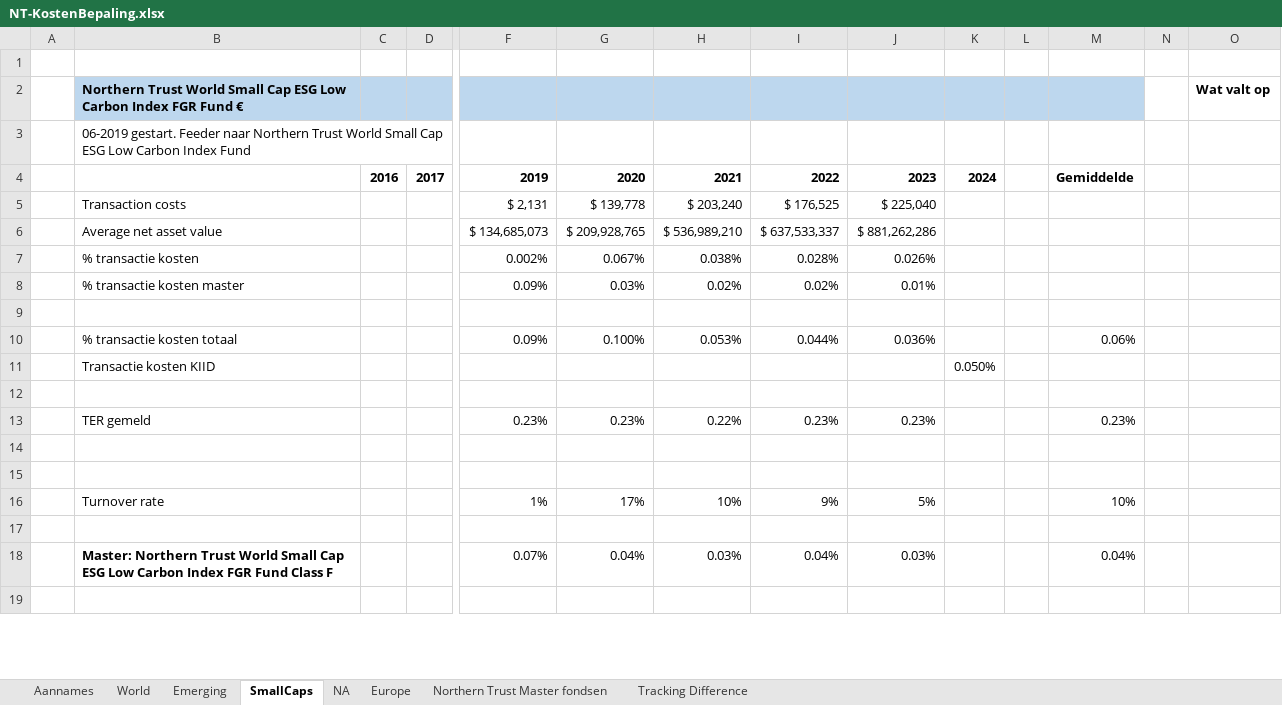
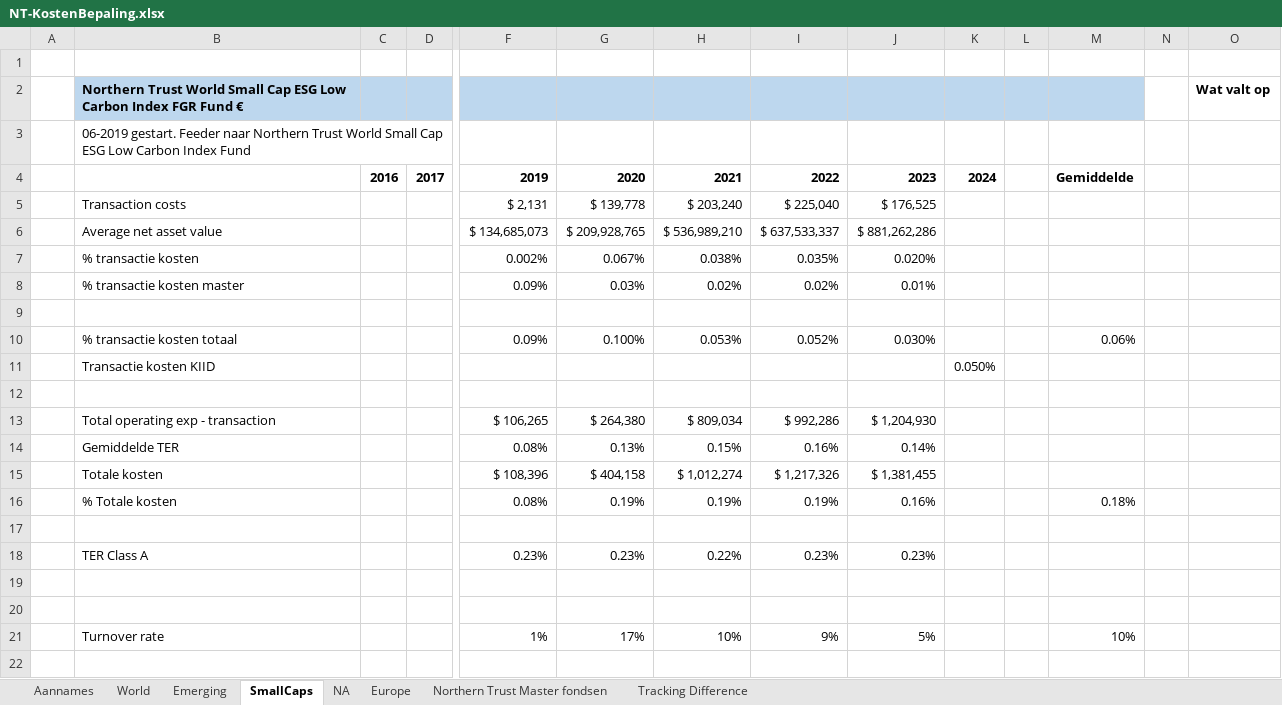
Before and after one commit to gerbenvl/indexfondsen, an Excel workbook: NorthernTrust/NT-KostenBepaling.xlsx, sheet SmallCaps, drawn as a sheet; only a part is shown, gaps mark what is left out; the shorter side is filled out with more unchanged rows; values as stored, in another font and other column widths than the file's, no borders; addresses are those after the commit; rows hold the shown columns only; the diff covers the shown part only; the diff names each change by its address in the sheet, - before the commit and + after, or states it on an @@ line.

```diff
--- a/NorthernTrust/NT-KostenBepaling.xlsx (sheet SmallCaps)
+++ b/NorthernTrust/NT-KostenBepaling.xlsx (sheet SmallCaps)
-I5: $ 176,525
+I5: $ 225,040
-J5: $ 225,040
+J5: $ 176,525
-I7: 0.028%
+I7: 0.035%
-J7: 0.026%
+J7: 0.020%
-I10: 0.044%
+I10: 0.052%
-J10: 0.036%
+J10: 0.030%
+row 13:  | Total operating exp - transaction |  |  | $ 106,265 | $ 264,380 | $ 809,034 | $ 992,286 | $ 1,204,930
+row 14:  | Gemiddelde TER |  |  | 0.08% | 0.13% | 0.15% | 0.16% | 0.14%
+row 15:  | Totale kosten |  |  | $ 108,396 | $ 404,158 | $ 1,012,274 | $ 1,217,326 | $ 1,381,455
+row 16:  | % Totale kosten |  |  | 0.08% | 0.19% | 0.19% | 0.19% | 0.16% |  |  | 0.18%
+row 17: (empty)
-B18: TER gemeld
+B18: TER Class A
-M18: 0.23%
+M18: (empty)
```
Also changed, not shown: 4 added rows, 2 removed rows and 10 edited cells elsewhere in this sheet, sheet Tracking Difference, sheet Emerging, sheet World, formulas that keep their value, Avantis/Avantis.xlsx.
